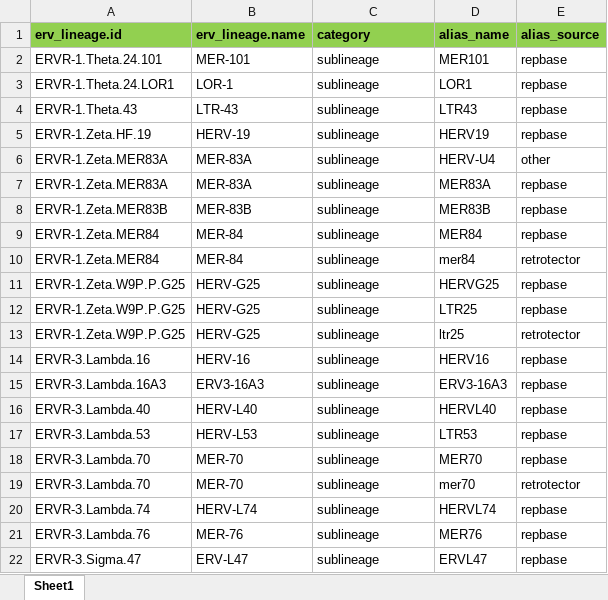
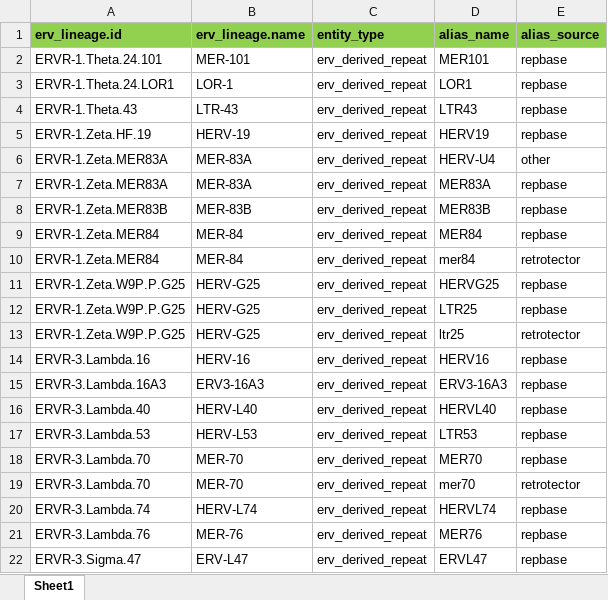
Before and after one commit to giffordlabcvr/ERVdb-HomoSapiens, an Excel workbook: tabular/reference/ervr/ervr_alias.xlsx, sheet Sheet1, drawn as a sheet; values as stored, in another font and other column widths than the file's, no borders; the diff names each change by its address in the sheet, - before the commit and + after, or states it on an @@ line.

Commit message:
Refine associated data

```diff
--- a/tabular/reference/ervr/ervr_alias.xlsx (sheet Sheet1)
+++ b/tabular/reference/ervr/ervr_alias.xlsx (sheet Sheet1)
-C1: category
+C1: entity_type
-C2:C22 (entity_type): sublineage
+C2:C22 (entity_type): erv_derived_repeat
```
Also changed, not shown: 1 other file.
